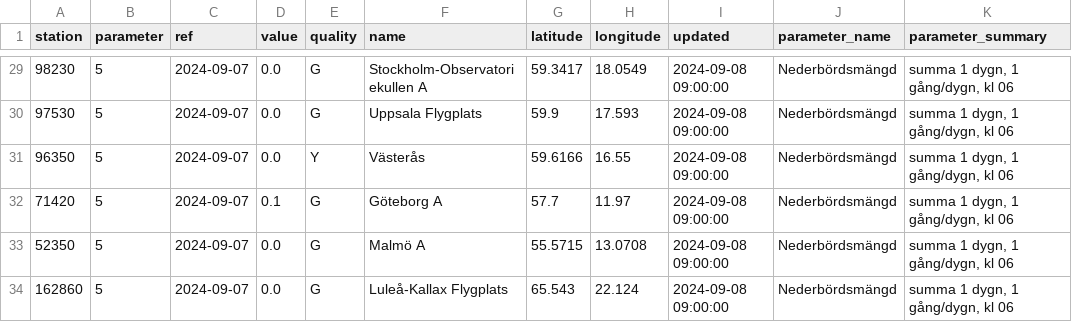
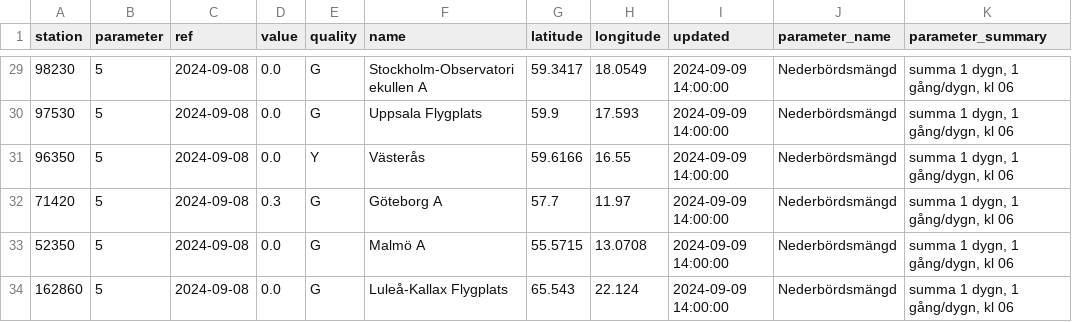
Before and after one commit to pablo-ferro/SwedishWeather, a CSV file: all_data.csv, drawn as a sheet; only a part is shown, gaps mark what is left out; the diff covers the shown part only; the diff names each change by its address in the sheet, - before the commit and + after, or states it on an @@ line.

```diff
--- a/all_data.csv
+++ b/all_data.csv
-C29:C34 (ref): 2024-09-07
+C29:C34 (ref): 2024-09-08
-I29:I34 (updated): 2024-09-08 09:00:00
+I29:I34 (updated): 2024-09-09 14:00:00
-D32 (value): 0.1
+D32 (value): 0.3
```
Also changed, not shown: 81 edited cells elsewhere in this file, 1 other file.
